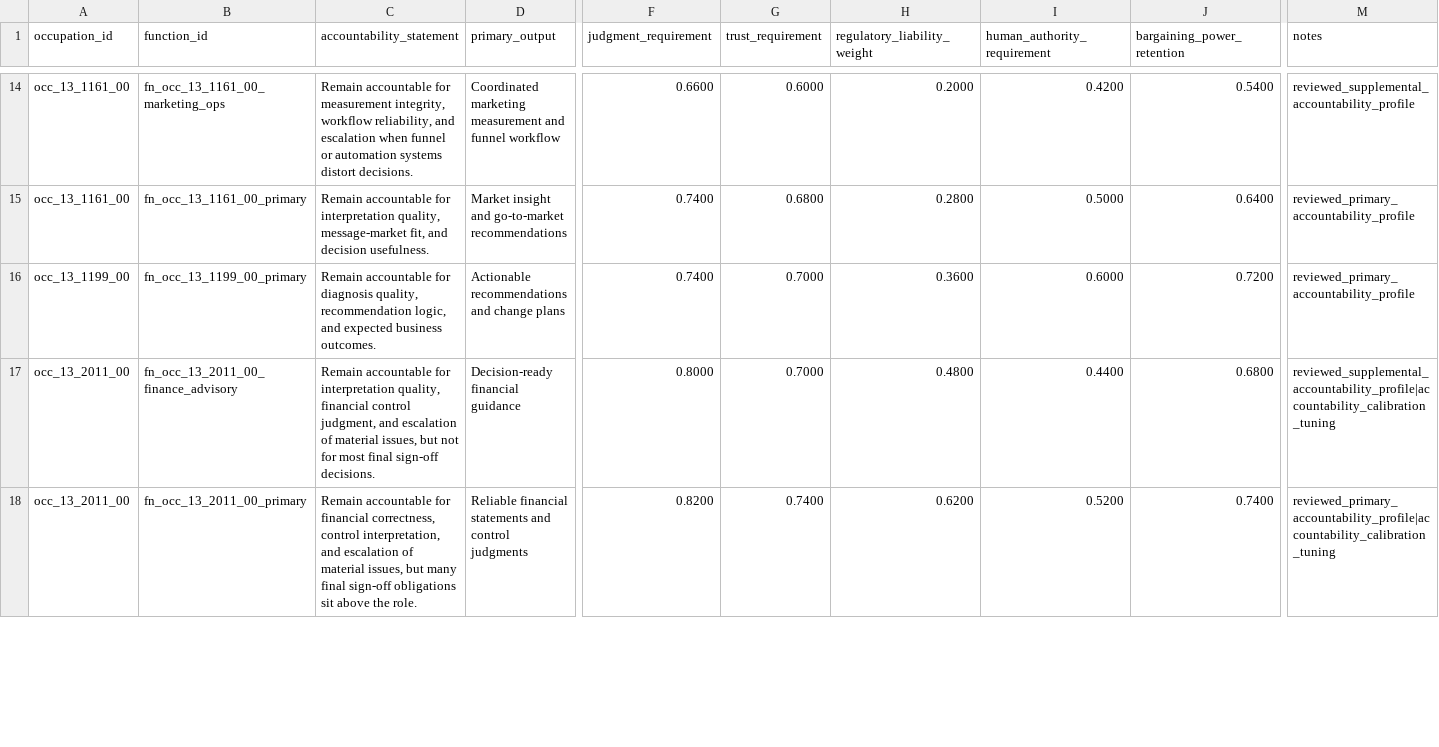
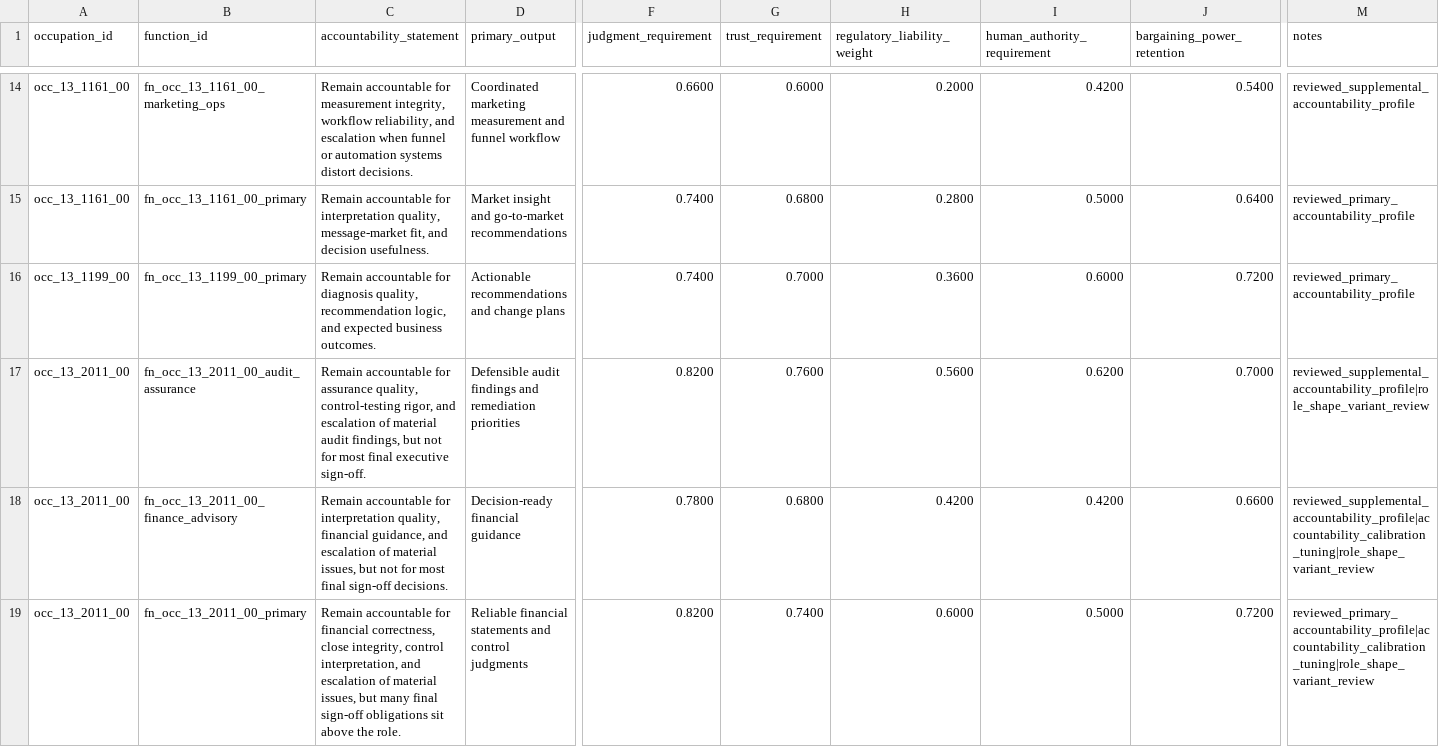
Before and after one commit to wrenthejewels/DLYJ2, a CSV file: data/normalized/function_accountability_profiles.csv, drawn as a sheet; only a part is shown, gaps mark what is left out; addresses are those after the commit; rows hold the shown columns only; the diff covers the shown part only; the diff names each change by its address in the sheet, - before the commit and + after, or states it on an @@ line.

```diff
--- a/data/normalized/function_accountability_profiles.csv
+++ b/data/normalized/function_accountability_profiles.csv
+row 17: occ_13_2011_00 | fn_occ_13_2011_00_audit_assurance | Remain accountable for assurance quality, control-testing rigor, and escalation of material audit findings, but not for most final executive sign-off. | Defensible audit findings and remediation priorities | 0.8200 | 0.7600 | 0.5600 | 0.6200 | 0.7000 | reviewed_supplemental_accountability_profile|role_shape_variant_review
-C18 (accountability_statement): …quality, financial control judgment, and escalation…
+C18 (accountability_statement): …quality, financial guidance, and escalation…
-F18 (judgment_requirement): 0.8000
+F18 (judgment_requirement): 0.7800
-G18 (trust_requirement): 0.7000
+G18 (trust_requirement): 0.6800
-H18 (regulatory_liability_weight): 0.4800
+H18 (regulatory_liability_weight): 0.4200
-I18 (human_authority_requirement): 0.4400
+I18 (human_authority_requirement): 0.4200
-J18 (bargaining_power_retention): 0.6800
+J18 (bargaining_power_retention): 0.6600
-M18 (notes): reviewed_supplemental_accountability_profile|accountability_calibration_tuning
+M18 (notes): reviewed_supplemental_accountability_profile|accountability_calibration_tuning|role_shape_variant_review
-C19 (accountability_statement): …financial correctness, control interpretation,…
+C19 (accountability_statement): …financial correctness, close integrity, control interpretation,…
-H19 (regulatory_liability_weight): 0.6200
+H19 (regulatory_liability_weight): 0.6000
-I19 (human_authority_requirement): 0.5200
+I19 (human_authority_requirement): 0.5000
-J19 (bargaining_power_retention): 0.7400
+J19 (bargaining_power_retention): 0.7200
-M19 (notes): reviewed_primary_accountability_profile|accountability_calibration_tuning
+M19 (notes): reviewed_primary_accountability_profile|accountability_calibration_tuning|role_shape_variant_review
```
Also changed, not shown: 1 added row and 82 edited cells elsewhere in this file, data/normalized/occupation_function_map.csv, data/normalized/occupation_role_shape_review.csv, 15 other files.
